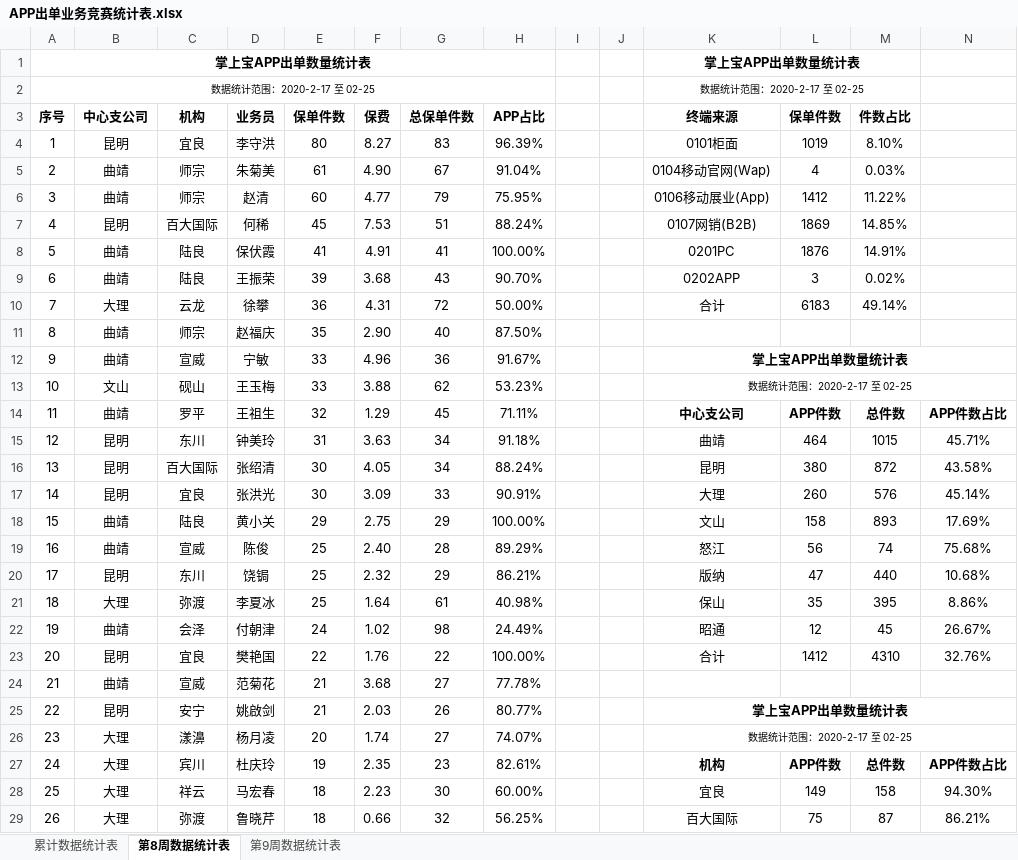
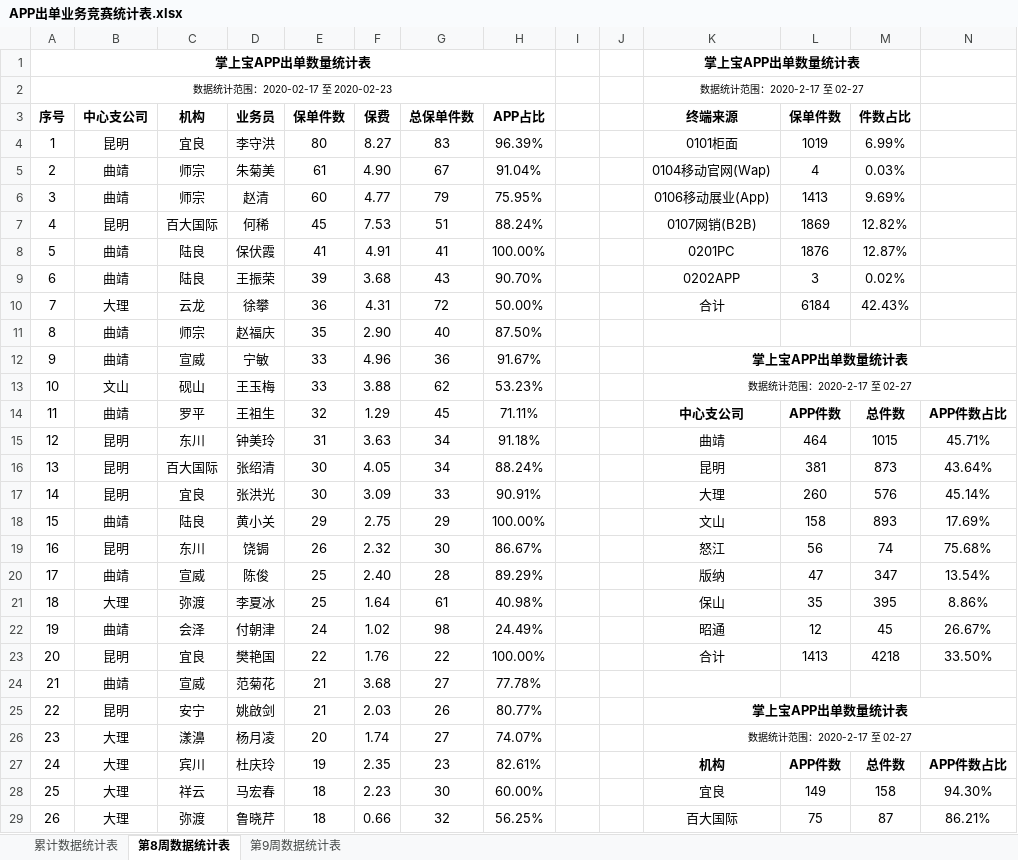
Before and after one commit to fagan2888/DataStats, an Excel workbook: APP出单业务竞赛统计表.xlsx, sheet 第8周数据统计表, drawn as a sheet; only a part is shown; values as stored, in another font and other column widths than the file's, no borders; the diff covers the shown part only; the diff names each change by its address in the sheet, - before the commit and + after, or states it on an @@ line.

```diff
--- a/APP出单业务竞赛统计表.xlsx (sheet 第8周数据统计表)
+++ b/APP出单业务竞赛统计表.xlsx (sheet 第8周数据统计表)
-A2 (序号): 数据统计范围：2020-2-17 至 02-25
+A2 (序号): 数据统计范围：2020-02-17 至 2020-02-23
-K2 (终端来源): 数据统计范围：2020-2-17 至 02-25
+K2 (终端来源): 数据统计范围：2020-2-17 至 02-27
-M4 (件数占比): 8.10%
+M4 (件数占比): 6.99%
-L6 (保单件数): 1412
+L6 (保单件数): 1413
-M6 (件数占比): 11.22%
+M6 (件数占比): 9.69%
-M7 (件数占比): 14.85%
+M7 (件数占比): 12.82%
-M8 (件数占比): 14.91%
+M8 (件数占比): 12.87%
-L10 (保单件数): 6183
+L10 (保单件数): 6184
-M10 (件数占比): 49.14%
+M10 (件数占比): 42.43%
-K13 (终端来源): 数据统计范围：2020-2-17 至 02-25
+K13 (终端来源): 数据统计范围：2020-2-17 至 02-27
-L16 (保单件数): 380
+L16 (保单件数): 381
-M16 (件数占比): 872
+M16 (件数占比): 873
-N16: 43.58%
+N16: 43.64%
-B19 (中心支公司): 曲靖
+B19 (中心支公司): 昆明
-C19 (机构): 宣威
+C19 (机构): 东川
-D19 (业务员): 陈俊
+D19 (业务员): 饶锔
-E19 (保单件数): 25
+E19 (保单件数): 26
-F19 (保费): 2.40
+F19 (保费): 2.32
-G19 (总保单件数): 28
+G19 (总保单件数): 30
-H19 (APP占比): 89.29%
+H19 (APP占比): 86.67%
-B20 (中心支公司): 昆明
+B20 (中心支公司): 曲靖
-C20 (机构): 东川
+C20 (机构): 宣威
-D20 (业务员): 饶锔
+D20 (业务员): 陈俊
-F20 (保费): 2.32
+F20 (保费): 2.40
-G20 (总保单件数): 29
+G20 (总保单件数): 28
-H20 (APP占比): 86.21%
+H20 (APP占比): 89.29%
-M20 (件数占比): 440
+M20 (件数占比): 347
-N20: 10.68%
+N20: 13.54%
-L23 (保单件数): 1412
+L23 (保单件数): 1413
-M23 (件数占比): 4310
+M23 (件数占比): 4218
-N23: 32.76%
+N23: 33.50%
-K26 (终端来源): 数据统计范围：2020-2-17 至 02-25
+K26 (终端来源): 数据统计范围：2020-2-17 至 02-27
```
Also changed, not shown: 1 added row, 1 removed row, 68 edited cells, cell formats and merged cells elsewhere in this sheet, sheet 第9周数据统计表, sheet 累计数据统计表, 2020年机构数据统计详细报告.xlsx, 云南分公司业务统计表.xlsx, 9 other files.
